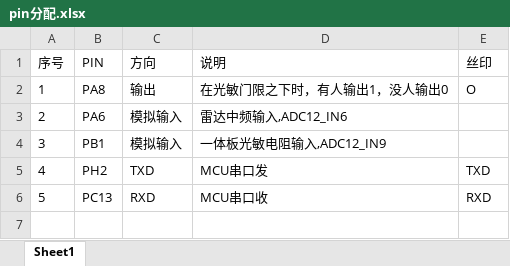
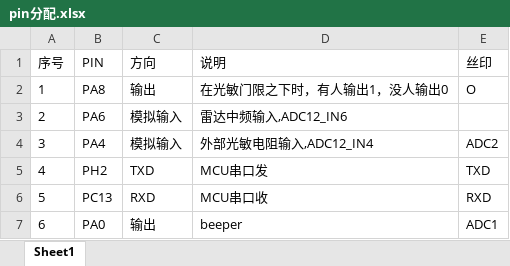
Before and after one commit to ccccmagicboy2020/human_detect, an Excel workbook: DOC/pin分配.xlsx, sheet Sheet1, drawn as a sheet; values as stored, in another font and other column widths than the file's, no borders; removed rows and columns are numbered as before the commit, all else as after; the diff names each change by its address in the sheet, - before the commit and + after, or states it on an @@ line.

```diff
--- a/DOC/pin分配.xlsx (sheet Sheet1)
+++ b/DOC/pin分配.xlsx (sheet Sheet1)
-row 4: 3 | PB1 | 模拟输入 | 一体板光敏电阻输入,ADC12_IN9
+row 4: 3 | PA4 | 模拟输入 | 外部光敏电阻输入,ADC12_IN4 | ADC2
+row 7: 6 | PA0 | 输出 | beeper | ADC1
```
Also changed, not shown: 3 other files.
